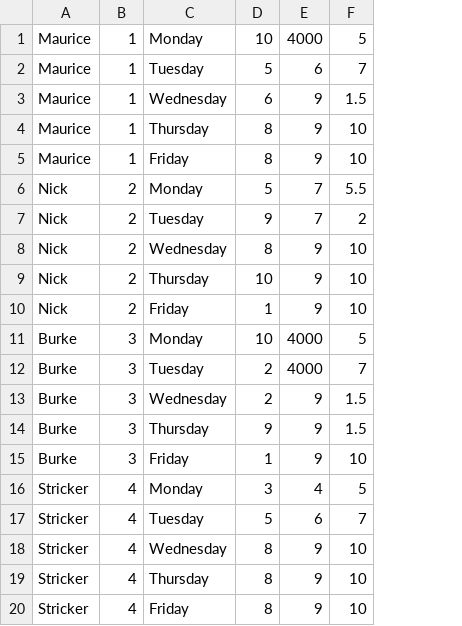
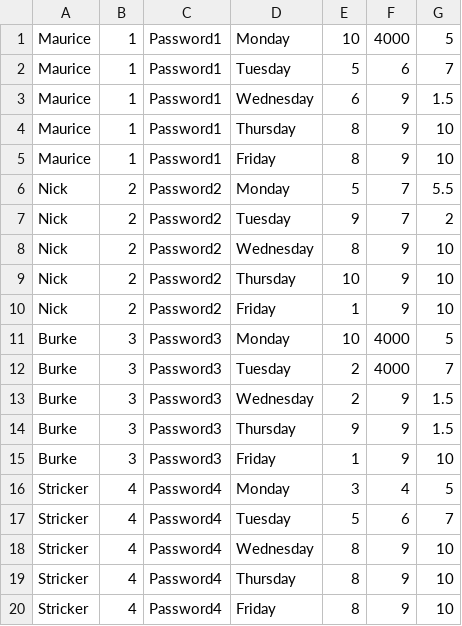
Before and after one commit to mauriceliddy/Project1-AthleteSearch, a CSV file: data.csv, drawn as a sheet; the diff names each change by its address in the sheet, - before the commit and + after, or states it on an @@ line.

```diff
--- a/data.csv
+++ b/data.csv
+column C, rows 1-20: Password1 | Password1 | Password1 | Password1 | Password1 | Password2 | Password2 | Password2 | Password2 | Password2 | Password3 | Password3 | Password3 | Password3 | Password3 | Password4 | Password4 | Password4 | Password4 | Password4
```
Also changed, not shown: 27 other files.
